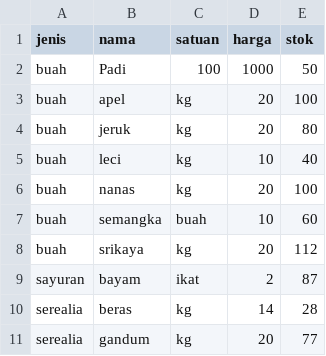
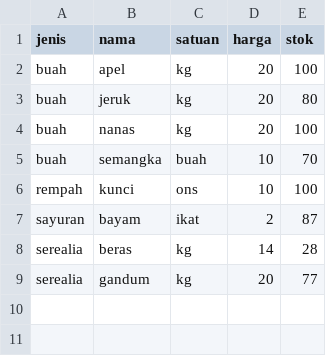
Before and after one commit to mnurkholish/FarmOn-project, a CSV file: data_produk.csv, drawn as a sheet.

```diff
--- a/data_produk.csv
+++ b/data_produk.csv
@@ -1,9 +1,7 @@
 jenis,nama,satuan,harga,stok
-buah,Padi,100,1000,50
 buah,apel,kg,20,100
 buah,jeruk,kg,20,80
-buah,leci,kg,10,40
 buah,nanas,kg,20,100
-buah,semangka,buah,10,60
-buah,srikaya,kg,20,112
+buah,semangka,buah,10,70
+rempah,kunci,ons,10,100
 sayuran,bayam,ikat,2,87
```
Also changed, not shown: 1 other file.
